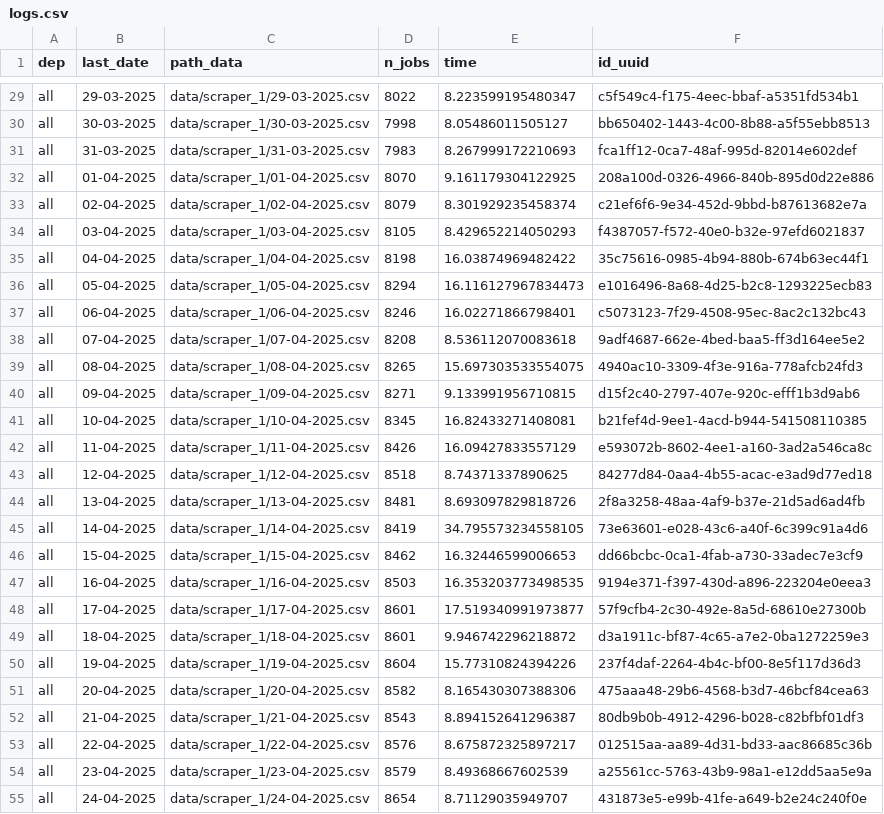
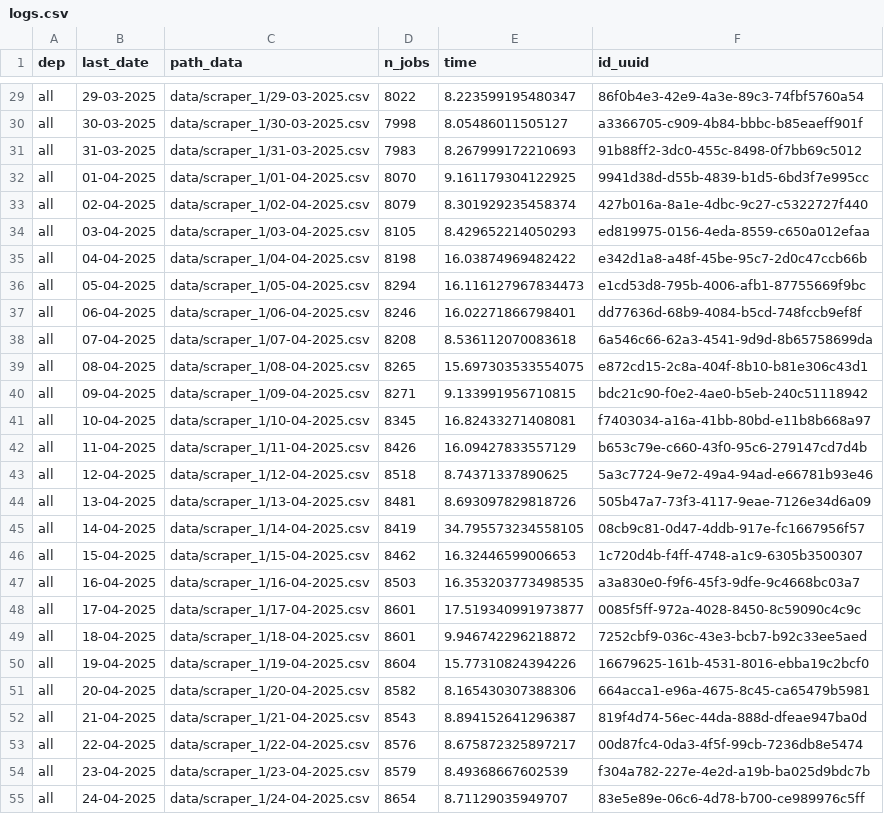
Before and after one commit to CJ2901/extract_empleos, a CSV file: scrapers/scraper_1/logs/logs.csv, drawn as a sheet; only a part is shown, gaps mark what is left out; the diff covers the shown part only; the diff names each change by its address in the sheet, - before the commit and + after, or states it on an @@ line.

```diff
--- a/scrapers/scraper_1/logs/logs.csv
+++ b/scrapers/scraper_1/logs/logs.csv
-F29 (id_uuid): c5f549c4-f175-4eec-bbaf-a5351fd534b1
+F29 (id_uuid): 86f0b4e3-42e9-4a3e-89c3-74fbf5760a54
-F30 (id_uuid): bb650402-1443-4c00-8b88-a5f55ebb8513
+F30 (id_uuid): a3366705-c909-4b84-bbbc-b85eaeff901f
-F31 (id_uuid): fca1ff12-0ca7-48af-995d-82014e602def
+F31 (id_uuid): 91b88ff2-3dc0-455c-8498-0f7bb69c5012
-F32 (id_uuid): 208a100d-0326-4966-840b-895d0d22e886
+F32 (id_uuid): 9941d38d-d55b-4839-b1d5-6bd3f7e995cc
-F33 (id_uuid): c21ef6f6-9e34-452d-9bbd-b87613682e7a
+F33 (id_uuid): 427b016a-8a1e-4dbc-9c27-c5322727f440
-F34 (id_uuid): f4387057-f572-40e0-b32e-97efd6021837
+F34 (id_uuid): ed819975-0156-4eda-8559-c650a012efaa
-F35 (id_uuid): 35c75616-0985-4b94-880b-674b63ec44f1
+F35 (id_uuid): e342d1a8-a48f-45be-95c7-2d0c47ccb66b
-F36 (id_uuid): e1016496-8a68-4d25-b2c8-1293225ecb83
+F36 (id_uuid): e1cd53d8-795b-4006-afb1-87755669f9bc
-F37 (id_uuid): c5073123-7f29-4508-95ec-8ac2c132bc43
+F37 (id_uuid): dd77636d-68b9-4084-b5cd-748fccb9ef8f
-F38 (id_uuid): 9adf4687-662e-4bed-baa5-ff3d164ee5e2
+F38 (id_uuid): 6a546c66-62a3-4541-9d9d-8b65758699da
-F39 (id_uuid): 4940ac10-3309-4f3e-916a-778afcb24fd3
+F39 (id_uuid): e872cd15-2c8a-404f-8b10-b81e306c43d1
-F40 (id_uuid): d15f2c40-2797-407e-920c-efff1b3d9ab6
+F40 (id_uuid): bdc21c90-f0e2-4ae0-b5eb-240c51118942
-F41 (id_uuid): b21fef4d-9ee1-4acd-b944-541508110385
+F41 (id_uuid): f7403034-a16a-41bb-80bd-e11b8b668a97
-F42 (id_uuid): e593072b-8602-4ee1-a160-3ad2a546ca8c
+F42 (id_uuid): b653c79e-c660-43f0-95c6-279147cd7d4b
-F43 (id_uuid): 84277d84-0aa4-4b55-acac-e3ad9d77ed18
+F43 (id_uuid): 5a3c7724-9e72-49a4-94ad-e66781b93e46
-F44 (id_uuid): 2f8a3258-48aa-4af9-b37e-21d5ad6ad4fb
+F44 (id_uuid): 505b47a7-73f3-4117-9eae-7126e34d6a09
-F45 (id_uuid): 73e63601-e028-43c6-a40f-6c399c91a4d6
+F45 (id_uuid): 08cb9c81-0d47-4ddb-917e-fc1667956f57
-F46 (id_uuid): dd66bcbc-0ca1-4fab-a730-33adec7e3cf9
+F46 (id_uuid): 1c720d4b-f4ff-4748-a1c9-6305b3500307
-F47 (id_uuid): 9194e371-f397-430d-a896-223204e0eea3
+F47 (id_uuid): a3a830e0-f9f6-45f3-9dfe-9c4668bc03a7
-F48 (id_uuid): 57f9cfb4-2c30-492e-8a5d-68610e27300b
+F48 (id_uuid): 0085f5ff-972a-4028-8450-8c59090c4c9c
-F49 (id_uuid): d3a1911c-bf87-4c65-a7e2-0ba1272259e3
+F49 (id_uuid): 7252cbf9-036c-43e3-bcb7-b92c33ee5aed
-F50 (id_uuid): 237f4daf-2264-4b4c-bf00-8e5f117d36d3
+F50 (id_uuid): 16679625-161b-4531-8016-ebba19c2bcf0
-F51 (id_uuid): 475aaa48-29b6-4568-b3d7-46bcf84cea63
+F51 (id_uuid): 664acca1-e96a-4675-8c45-ca65479b5981
-F52 (id_uuid): 80db9b0b-4912-4296-b028-c82bfbf01df3
+F52 (id_uuid): 819f4d74-56ec-44da-888d-dfeae947ba0d
-F53 (id_uuid): 012515aa-aa89-4d31-bd33-aac86685c36b
+F53 (id_uuid): 00d87fc4-0da3-4f5f-99cb-7236db8e5474
-F54 (id_uuid): a25561cc-5763-43b9-98a1-e12dd5aa5e9a
+F54 (id_uuid): f304a782-227e-4e2d-a19b-ba025d9bdc7b
-F55 (id_uuid): 431873e5-e99b-41fe-a649-b2e24c240f0e
+F55 (id_uuid): 83e5e89e-06c6-4d78-b700-ce989976c5ff
```
Also changed, not shown: 1 added row and 105 edited cells elsewhere in this file, 1 other file.
